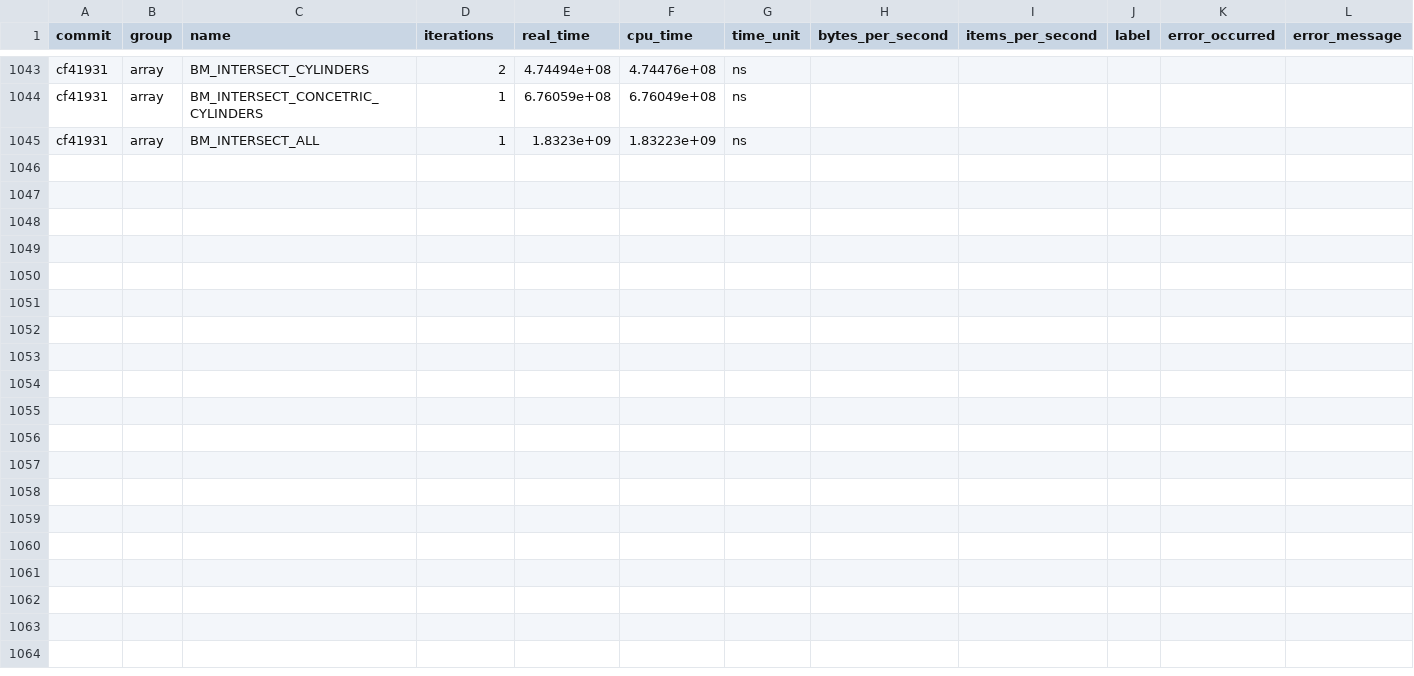
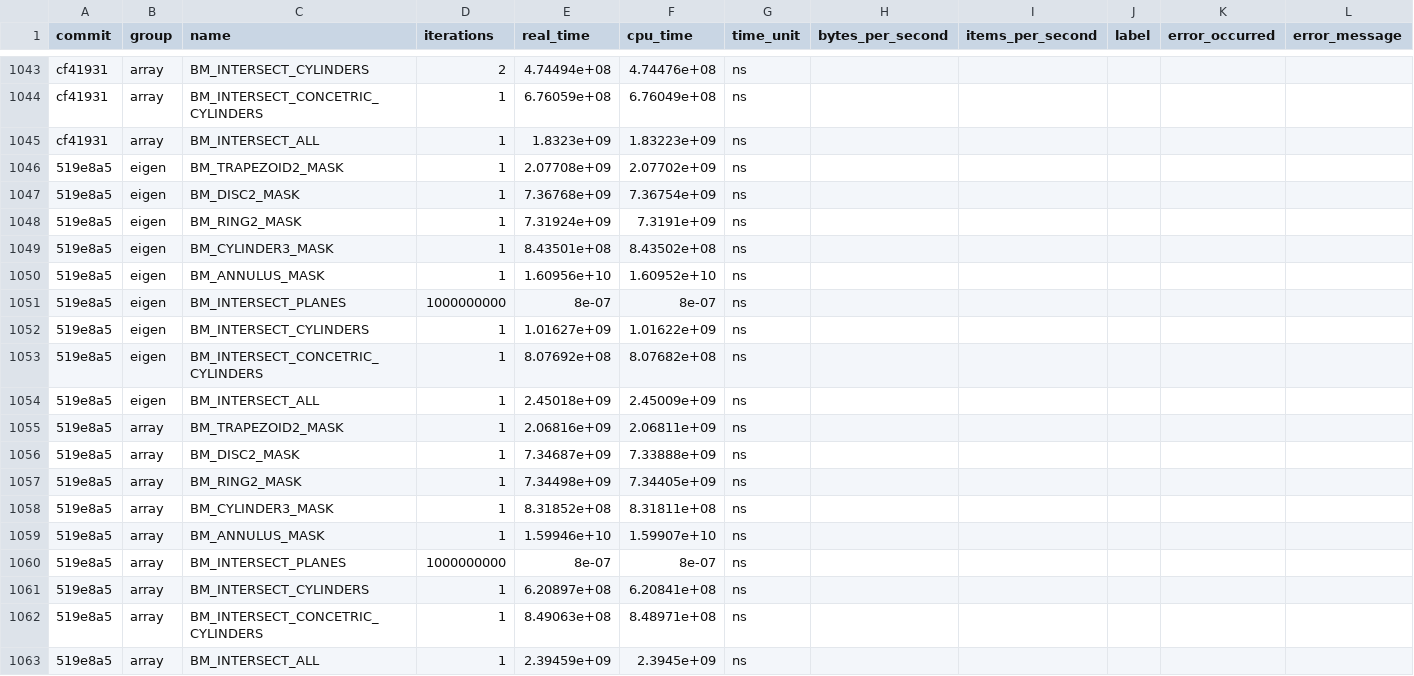
Before and after one commit to acts-project/detray, a CSV file: archive/benchmarks/benchmarks_history.csv, drawn as a sheet; only a part is shown, gaps mark what is left out; the diff names each change by its address in the sheet, - before the commit and + after, or states it on an @@ line.

```diff
--- a/archive/benchmarks/benchmarks_history.csv
+++ b/archive/benchmarks/benchmarks_history.csv
+row 1046: 519e8a5 | eigen | BM_TRAPEZOID2_MASK | 1 | 2.07708e+09 | 2.07702e+09 | ns
+row 1047: 519e8a5 | eigen | BM_DISC2_MASK | 1 | 7.36768e+09 | 7.36754e+09 | ns
+row 1048: 519e8a5 | eigen | BM_RING2_MASK | 1 | 7.31924e+09 | 7.3191e+09 | ns
+row 1049: 519e8a5 | eigen | BM_CYLINDER3_MASK | 1 | 8.43501e+08 | 8.43502e+08 | ns
+row 1050: 519e8a5 | eigen | BM_ANNULUS_MASK | 1 | 1.60956e+10 | 1.60952e+10 | ns
+row 1051: 519e8a5 | eigen | BM_INTERSECT_PLANES | 1000000000 | 8e-07 | 8e-07 | ns
+row 1052: 519e8a5 | eigen | BM_INTERSECT_CYLINDERS | 1 | 1.01627e+09 | 1.01622e+09 | ns
+row 1053: 519e8a5 | eigen | BM_INTERSECT_CONCETRIC_CYLINDERS | 1 | 8.07692e+08 | 8.07682e+08 | ns
+row 1054: 519e8a5 | eigen | BM_INTERSECT_ALL | 1 | 2.45018e+09 | 2.45009e+09 | ns
+row 1055: 519e8a5 | array | BM_TRAPEZOID2_MASK | 1 | 2.06816e+09 | 2.06811e+09 | ns
+row 1056: 519e8a5 | array | BM_DISC2_MASK | 1 | 7.34687e+09 | 7.33888e+09 | ns
+row 1057: 519e8a5 | array | BM_RING2_MASK | 1 | 7.34498e+09 | 7.34405e+09 | ns
+row 1058: 519e8a5 | array | BM_CYLINDER3_MASK | 1 | 8.31852e+08 | 8.31811e+08 | ns
+row 1059: 519e8a5 | array | BM_ANNULUS_MASK | 1 | 1.59946e+10 | 1.59907e+10 | ns
+row 1060: 519e8a5 | array | BM_INTERSECT_PLANES | 1000000000 | 8e-07 | 8e-07 | ns
+row 1061: 519e8a5 | array | BM_INTERSECT_CYLINDERS | 1 | 6.20897e+08 | 6.20841e+08 | ns
+row 1062: 519e8a5 | array | BM_INTERSECT_CONCETRIC_CYLINDERS | 1 | 8.49063e+08 | 8.48971e+08 | ns
+row 1063: 519e8a5 | array | BM_INTERSECT_ALL | 1 | 2.39459e+09 | 2.3945e+09 | ns
```
Also changed, not shown: 9 other files.
